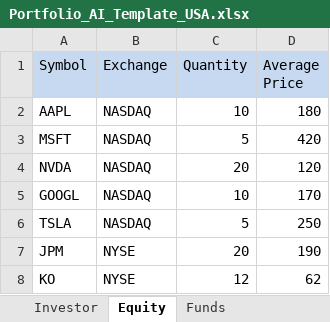
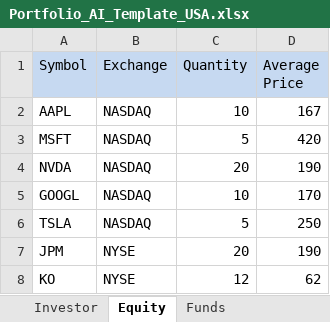
Before and after one commit to satheeshMsakkaa/portfolio_ai, an Excel workbook: frontend/public/template/Portfolio_AI_Template_USA.xlsx, sheet Equity, drawn as a sheet; values as stored, in another font and other column widths than the file's, no borders; the diff names each change by its address in the sheet, - before the commit and + after, or states it on an @@ line.

```diff
--- a/frontend/public/template/Portfolio_AI_Template_USA.xlsx (sheet Equity)
+++ b/frontend/public/template/Portfolio_AI_Template_USA.xlsx (sheet Equity)
-D2 (Average Price): 180
+D2 (Average Price): 167
-D4 (Average Price): 120
+D4 (Average Price): 190
```
Also changed, not shown: sheet Funds, frontend/public/template/Portfolio_AI_Template_IND.xlsx, 3 other files.
